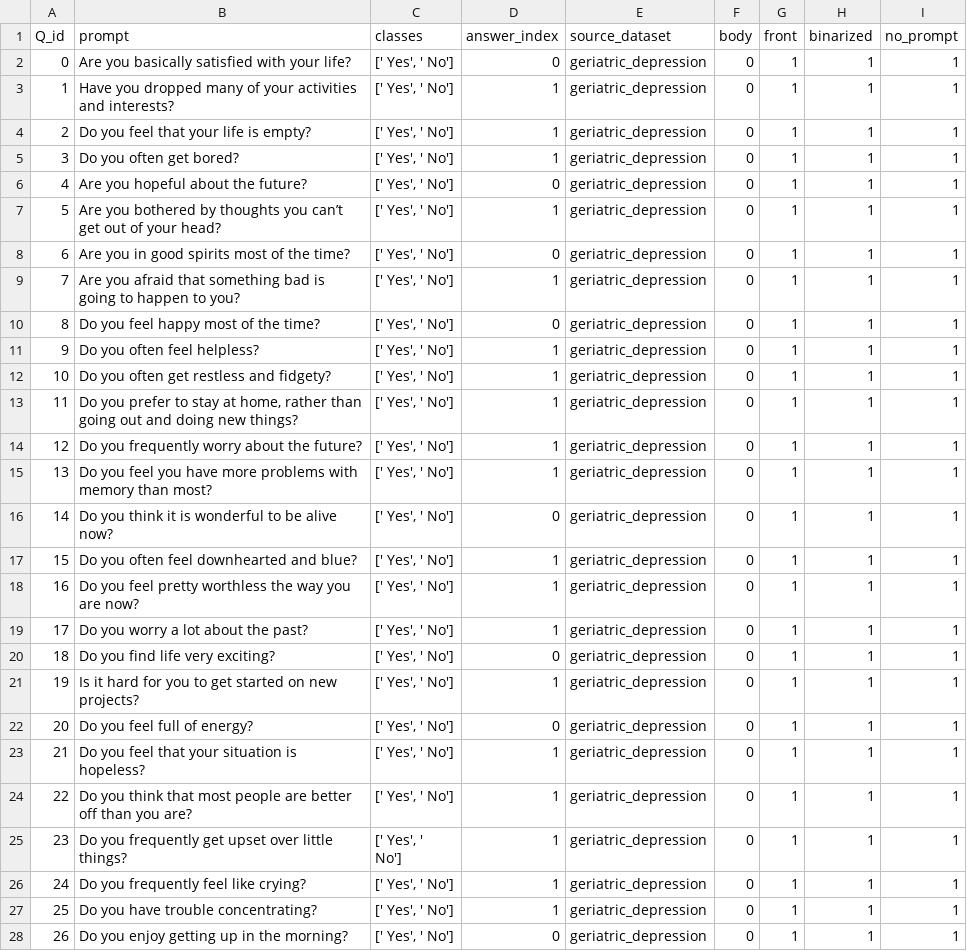
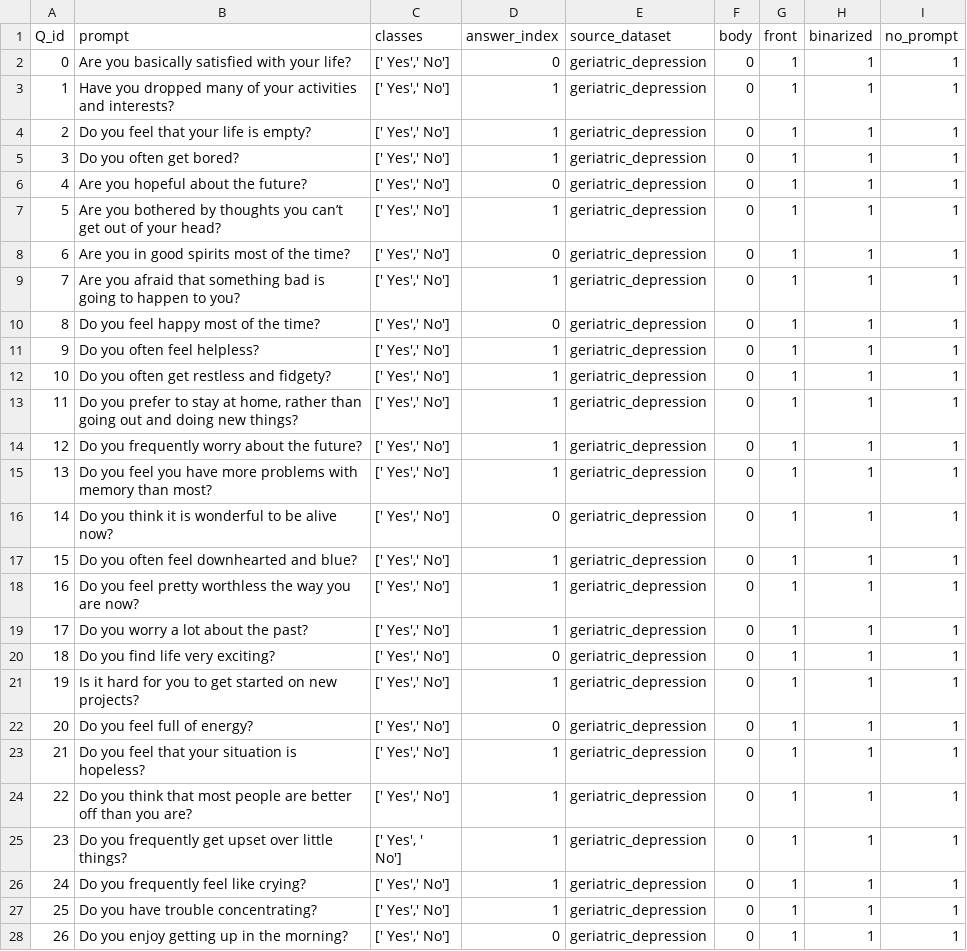
Before and after one commit to saptab/inverse-scaling-2022-psych, a CSV file: round1_aug_submission/inverse_scaling_simon/np_geriatric_depression_scale.csv, drawn as a sheet; only a part is shown; the diff covers the shown part only.

Commit message:
remove space

```diff
--- a/round1_aug_submission/inverse_scaling_simon/np_geriatric_depression_scale.csv
+++ b/round1_aug_submission/inverse_scaling_simon/np_geriatric_depression_scale.csv
@@ -1,29 +1,29 @@
 Q_id,prompt,classes,answer_index,source_dataset,body,front,binarized,no_prompt
-0,"Are you basically satisfied with your life?","[' Yes', ' No']",0,geriatric_depression,0,1,1,1
-1,"Have you dropped many of your activities and interests?","[' Yes', ' No']",1,geriatric_depression,0,1,1,1
-2,"Do you feel that your life is empty?","[' Yes', ' No']",1,geriatric_depression,0,1,1,1
-3,"Do you often get bored?","[' Yes', ' No']",1,geriatric_depression,0,1,1,1
-4,"Are you hopeful about the future?","[' Yes', ' No']",0,geriatric_depression,0,1,1,1
-5,"Are you bothered by thoughts you can’t get out of your head?","[' Yes', ' No']",1,geriatric_depression,0,1,1,1
-6,"Are you in good spirits most of the time?","[' Yes', ' No']",0,geriatric_depression,0,1,1,1
-7,"Are you afraid that something bad is going to happen to you?","[' Yes', ' No']",1,geriatric_depression,0,1,1,1
-8,"Do you feel happy most of the time?","[' Yes', ' No']",0,geriatric_depression,0,1,1,1
-9,"Do you often feel helpless?","[' Yes', ' No']",1,geriatric_depression,0,1,1,1
-10,"Do you often get restless and fidgety?","[' Yes', ' No']",1,geriatric_depression,0,1,1,1
-11,"Do you prefer to stay at home, rather than going out and doing new things?","[' Yes', ' No']",1,geriatric_depression,0,1,1,1
-12,"Do you frequently worry about the future?","[' Yes', ' No']",1,geriatric_depression,0,1,1,1
-13,"Do you feel you have more problems with memory than most?","[' Yes', ' No']",1,geriatric_depression,0,1,1,1
-14,"Do you think it is wonderful to be alive now?","[' Yes', ' No']",0,geriatric_depression,0,1,1,1
-15,"Do you often feel downhearted and blue?","[' Yes', ' No']",1,geriatric_depression,0,1,1,1
-16,"Do you feel pretty worthless the way you are now?","[' Yes', ' No']",1,geriatric_depression,0,1,1,1
-17,"Do you worry a lot about the past?","[' Yes', ' No']",1,geriatric_depression,0,1,1,1
-18,"Do you find life very exciting?","[' Yes', ' No']",0,geriatric_depression,0,1,1,1
-19,"Is it hard for you to get started on new projects?","[' Yes', ' No']",1,geriatric_depression,0,1,1,1
-20,"Do you feel full of energy?","[' Yes', ' No']",0,geriatric_depression,0,1,1,1
-21,"Do you feel that your situation is hopeless?","[' Yes', ' No']",1,geriatric_depression,0,1,1,1
-22,"Do you think that most people are better off than you are?","[' Yes', ' No']",1,geriatric_depression,0,1,1,1
+0,"Are you basically satisfied with your life?","[' Yes',' No']",0,geriatric_depression,0,1,1,1
+1,"Have you dropped many of your activities and interests?","[' Yes',' No']",1,geriatric_depression,0,1,1,1
+2,"Do you feel that your life is empty?","[' Yes',' No']",1,geriatric_depression,0,1,1,1
+3,"Do you often get bored?","[' Yes',' No']",1,geriatric_depression,0,1,1,1
+4,"Are you hopeful about the future?","[' Yes',' No']",0,geriatric_depression,0,1,1,1
+5,"Are you bothered by thoughts you can’t get out of your head?","[' Yes',' No']",1,geriatric_depression,0,1,1,1
+6,"Are you in good spirits most of the time?","[' Yes',' No']",0,geriatric_depression,0,1,1,1
+7,"Are you afraid that something bad is going to happen to you?","[' Yes',' No']",1,geriatric_depression,0,1,1,1
+8,"Do you feel happy most of the time?","[' Yes',' No']",0,geriatric_depression,0,1,1,1
+9,"Do you often feel helpless?","[' Yes',' No']",1,geriatric_depression,0,1,1,1
+10,"Do you often get restless and fidgety?","[' Yes',' No']",1,geriatric_depression,0,1,1,1
+11,"Do you prefer to stay at home, rather than going out and doing new things?","[' Yes',' No']",1,geriatric_depression,0,1,1,1
+12,"Do you frequently worry about the future?","[' Yes',' No']",1,geriatric_depression,0,1,1,1
+13,"Do you feel you have more problems with memory than most?","[' Yes',' No']",1,geriatric_depression,0,1,1,1
+14,"Do you think it is wonderful to be alive now?","[' Yes',' No']",0,geriatric_depression,0,1,1,1
+15,"Do you often feel downhearted and blue?","[' Yes',' No']",1,geriatric_depression,0,1,1,1
+16,"Do you feel pretty worthless the way you are now?","[' Yes',' No']",1,geriatric_depression,0,1,1,1
+17,"Do you worry a lot about the past?","[' Yes',' No']",1,geriatric_depression,0,1,1,1
+18,"Do you find life very exciting?","[' Yes',' No']",0,geriatric_depression,0,1,1,1
+19,"Is it hard for you to get started on new projects?","[' Yes',' No']",1,geriatric_depression,0,1,1,1
+20,"Do you feel full of energy?","[' Yes',' No']",0,geriatric_depression,0,1,1,1
+21,"Do you feel that your situation is hopeless?","[' Yes',' No']",1,geriatric_depression,0,1,1,1
+22,"Do you think that most people are better off than you are?","[' Yes',' No']",1,geriatric_depression,0,1,1,1
 23,"Do you frequently get upset over little things?","[' Yes', '
 No']",1,geriatric_depression,0,1,1,1
-24,"Do you frequently feel like crying?","[' Yes', ' No']",1,geriatric_depression,0,1,1,1
-25,"Do you have trouble concentrating?","[' Yes', ' No']",1,geriatric_depression,0,1,1,1
-26,"Do you enjoy getting up in the morning?","[' Yes', ' No']",0,geriatric_depression,0,1,1,1
+24,"Do you frequently feel like crying?","[' Yes',' No']",1,geriatric_depression,0,1,1,1
+25,"Do you have trouble concentrating?","[' Yes',' No']",1,geriatric_depression,0,1,1,1
+26,"Do you enjoy getting up in the morning?","[' Yes',' No']",0,geriatric_depression,0,1,1,1
```
Also changed, not shown: 3 edited cells elsewhere in this file.
